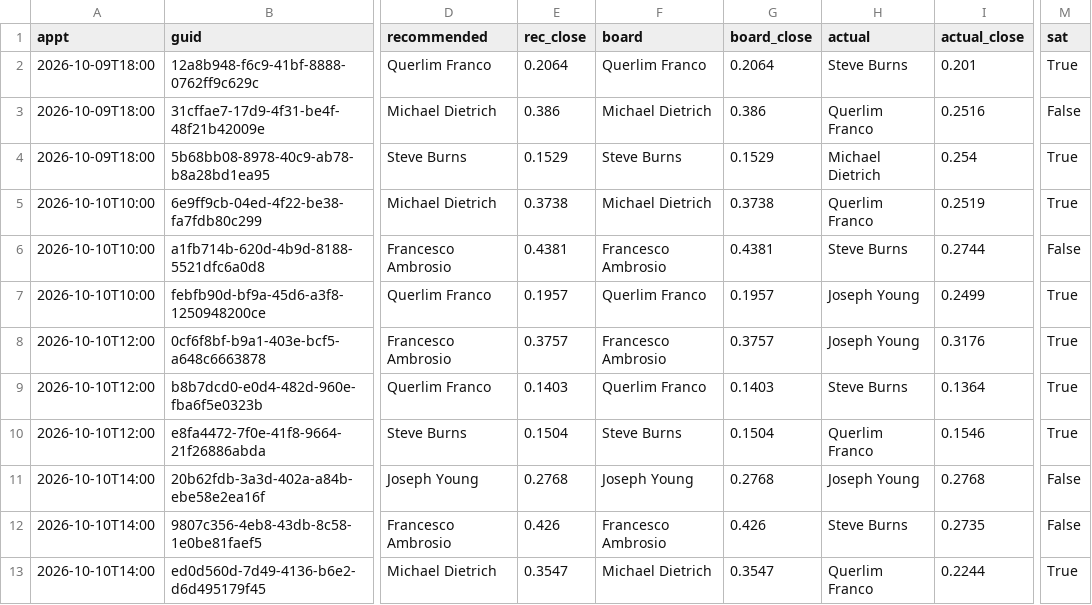
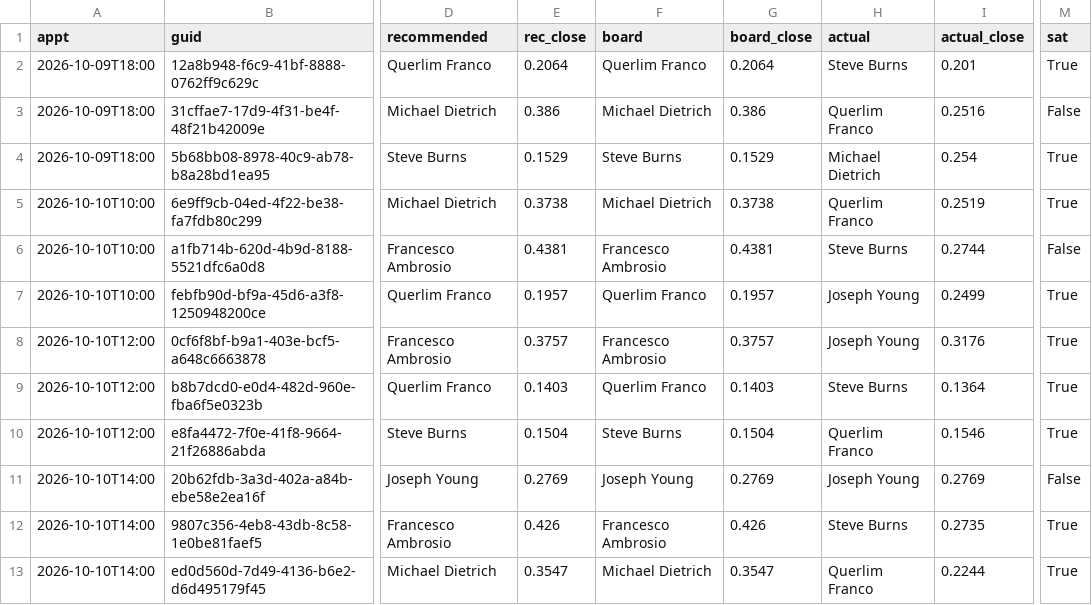
Before and after one commit to rapidhsg/rr-metrics-data, a CSV file: sales-board-engine/memory/outcomes.csv, drawn as a sheet; only a part is shown, gaps mark what is left out; the diff names each change by its address in the sheet, - before the commit and + after, or states it on an @@ line.

```diff
--- a/sales-board-engine/memory/outcomes.csv
+++ b/sales-board-engine/memory/outcomes.csv
-E11 (rec_close): 0.2768
+E11 (rec_close): 0.2769
-G11 (board_close): 0.2768
+G11 (board_close): 0.2769
-I11 (actual_close): 0.2768
+I11 (actual_close): 0.2769
-M12 (sat): False
+M12 (sat): True
```
Also changed, not shown: sales-board-engine/memory/plans.csv, sales-board-engine/memory/predictions.csv, 1 other file.
